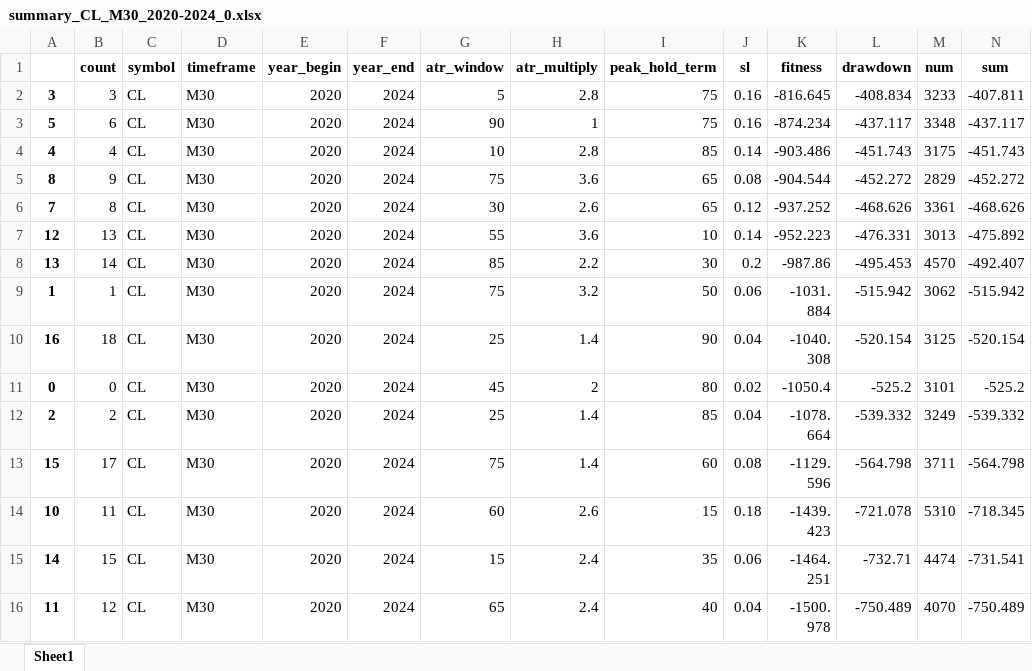
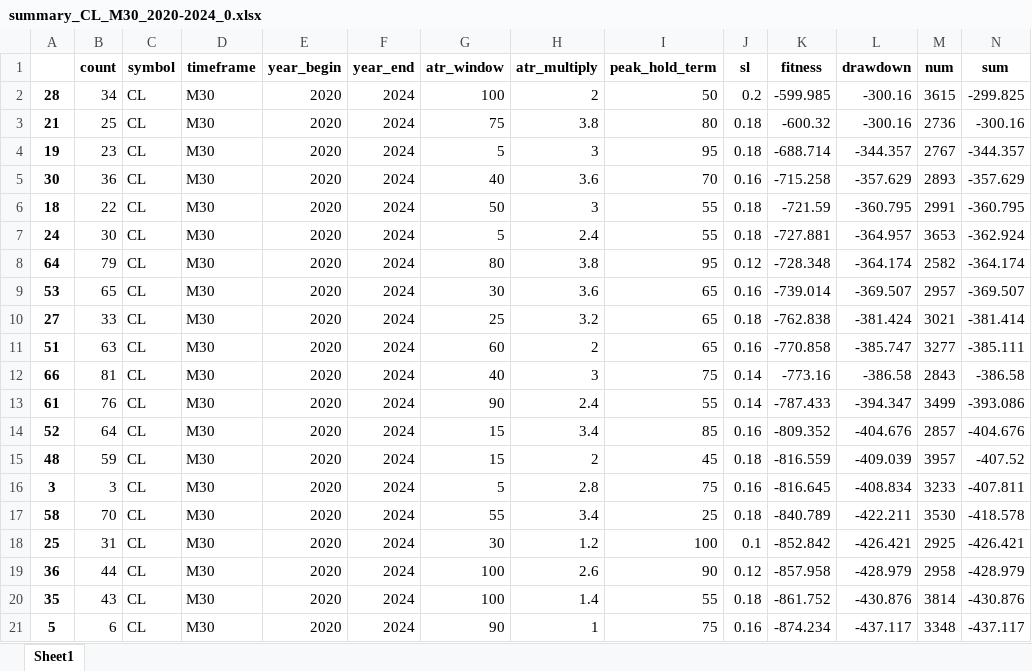
Before and after one commit to Trader-IKU/TradeBot, an Excel workbook: result/TrailATR/summary_CL_M30_2020-2024_0.xlsx, sheet Sheet1, drawn as a sheet; only a part is shown; the shorter side is filled out with more unchanged rows; values as stored, in another font and other column widths than the file's, no borders; rows hold the shown columns only; the diff covers the shown part only; the diff names each change by its address in the sheet, - before the commit and + after, or states it on an @@ line.

```diff
--- a/result/TrailATR/summary_CL_M30_2020-2024_0.xlsx (sheet Sheet1)
+++ b/result/TrailATR/summary_CL_M30_2020-2024_0.xlsx (sheet Sheet1)
+row 2: 28 | 34 | CL | M30 | 2020 | 2024 | 100 | 2 | 50 | 0.2 | -599.985 | -300.16 | 3615 | -299.825
+row 3: 21 | 25 | CL | M30 | 2020 | 2024 | 75 | 3.8 | 80 | 0.18 | -600.32 | -300.16 | 2736 | -300.16
+row 4: 19 | 23 | CL | M30 | 2020 | 2024 | 5 | 3 | 95 | 0.18 | -688.714 | -344.357 | 2767 | -344.357
+row 5: 30 | 36 | CL | M30 | 2020 | 2024 | 40 | 3.6 | 70 | 0.16 | -715.258 | -357.629 | 2893 | -357.629
+row 6: 18 | 22 | CL | M30 | 2020 | 2024 | 50 | 3 | 55 | 0.18 | -721.59 | -360.795 | 2991 | -360.795
+row 7: 24 | 30 | CL | M30 | 2020 | 2024 | 5 | 2.4 | 55 | 0.18 | -727.881 | -364.957 | 3653 | -362.924
+row 8: 64 | 79 | CL | M30 | 2020 | 2024 | 80 | 3.8 | 95 | 0.12 | -728.348 | -364.174 | 2582 | -364.174
+row 9: 53 | 65 | CL | M30 | 2020 | 2024 | 30 | 3.6 | 65 | 0.16 | -739.014 | -369.507 | 2957 | -369.507
+row 10: 27 | 33 | CL | M30 | 2020 | 2024 | 25 | 3.2 | 65 | 0.18 | -762.838 | -381.424 | 3021 | -381.414
+row 11: 51 | 63 | CL | M30 | 2020 | 2024 | 60 | 2 | 65 | 0.16 | -770.858 | -385.747 | 3277 | -385.111
+row 12: 66 | 81 | CL | M30 | 2020 | 2024 | 40 | 3 | 75 | 0.14 | -773.16 | -386.58 | 2843 | -386.58
+row 13: 61 | 76 | CL | M30 | 2020 | 2024 | 90 | 2.4 | 55 | 0.14 | -787.433 | -394.347 | 3499 | -393.086
+row 14: 52 | 64 | CL | M30 | 2020 | 2024 | 15 | 3.4 | 85 | 0.16 | -809.352 | -404.676 | 2857 | -404.676
+row 15: 48 | 59 | CL | M30 | 2020 | 2024 | 15 | 2 | 45 | 0.18 | -816.559 | -409.039 | 3957 | -407.52
+row 17: 58 | 70 | CL | M30 | 2020 | 2024 | 55 | 3.4 | 25 | 0.18 | -840.789 | -422.211 | 3530 | -418.578
+row 18: 25 | 31 | CL | M30 | 2020 | 2024 | 30 | 1.2 | 100 | 0.1 | -852.842 | -426.421 | 2925 | -426.421
+row 19: 36 | 44 | CL | M30 | 2020 | 2024 | 100 | 2.6 | 90 | 0.12 | -857.958 | -428.979 | 2958 | -428.979
+row 20: 35 | 43 | CL | M30 | 2020 | 2024 | 100 | 1.4 | 55 | 0.18 | -861.752 | -430.876 | 3814 | -430.876
```
Also changed, not shown: 32 added rows elsewhere in this sheet, result/TrailATR/summary_DOW_M30_2020-2024_0.xlsx, result/TrailATR/summary_EURJPY_M30_2020-2024_0.xlsx, 2 other files.
